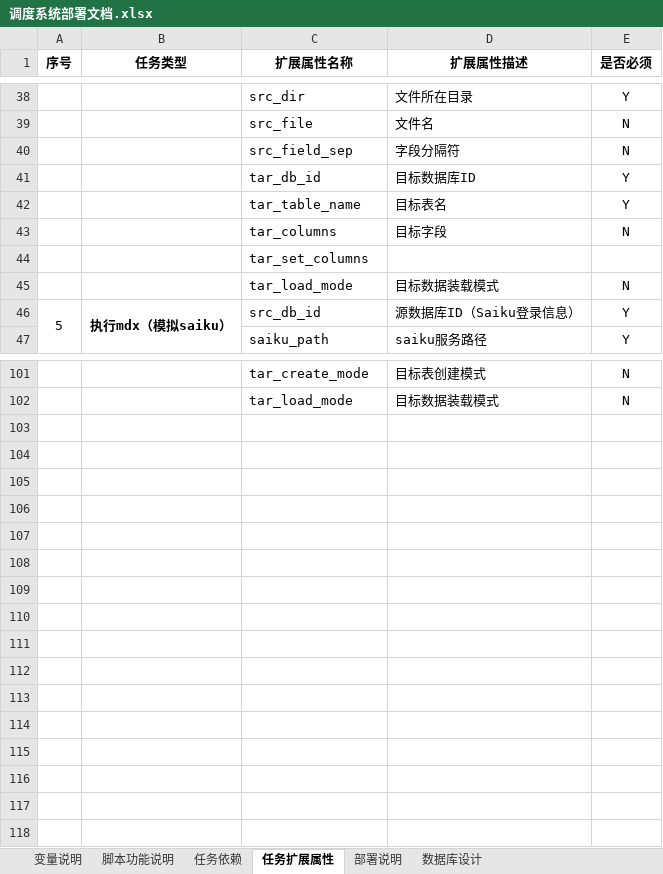
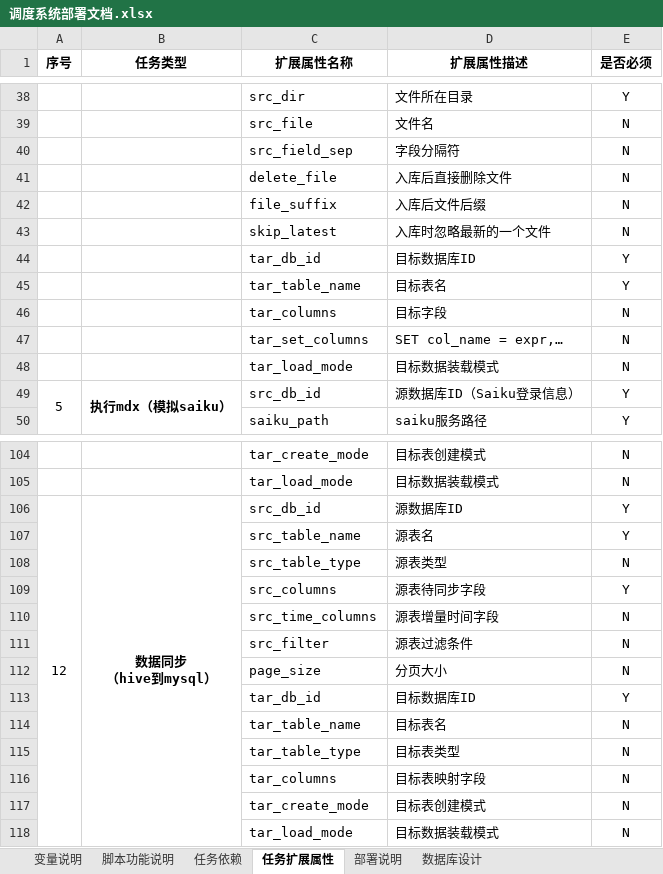
Before and after one commit to customme/sched, an Excel workbook: sched-core/sched/doc/调度系统部署文档.xlsx, sheet 任务扩展属性, drawn as a sheet; only a part is shown, gaps mark what is left out; values as stored, in another font and other column widths than the file's, no borders; removed rows and columns are numbered as before the commit, all else as after; ↵ is a line break in a cell; the diff names each change by its address in the sheet, - before the commit and + after, or states it on an @@ line.

```diff
--- a/sched-core/sched/doc/调度系统部署文档.xlsx (sheet 任务扩展属性)
+++ b/sched-core/sched/doc/调度系统部署文档.xlsx (sheet 任务扩展属性)
+row 41:  |  | delete_file | 入库后直接删除文件 | N
+row 42:  |  | file_suffix | 入库后文件后缀 | N
+row 43:  |  | skip_latest | 入库时忽略最新的一个文件 | N
-row 44:  |  | tar_set_columns
+row 47:  |  | tar_set_columns | SET col_name = expr,… | N
+row 106: 12 | 数据同步 ↵ （hive到mysql） | src_db_id | 源数据库ID | Y
+row 107:  |  | src_table_name | 源表名 | Y
+row 108:  |  | src_table_type | 源表类型 | N
+row 109:  |  | src_columns | 源表待同步字段 | Y
+row 110:  |  | src_time_columns | 源表增量时间字段 | N
+row 111:  |  | src_filter | 源表过滤条件 | N
+row 112:  |  | page_size | 分页大小 | N
+row 113:  |  | tar_db_id | 目标数据库ID | Y
+row 114:  |  | tar_table_name | 目标表名 | N
+row 115:  |  | tar_table_type | 目标表类型 | N
+row 116:  |  | tar_columns | 目标表映射字段 | N
+row 117:  |  | tar_create_mode | 目标表创建模式 | N
+row 118:  |  | tar_load_mode | 目标数据装载模式 | N
```
Also changed, not shown: 5 other files.
